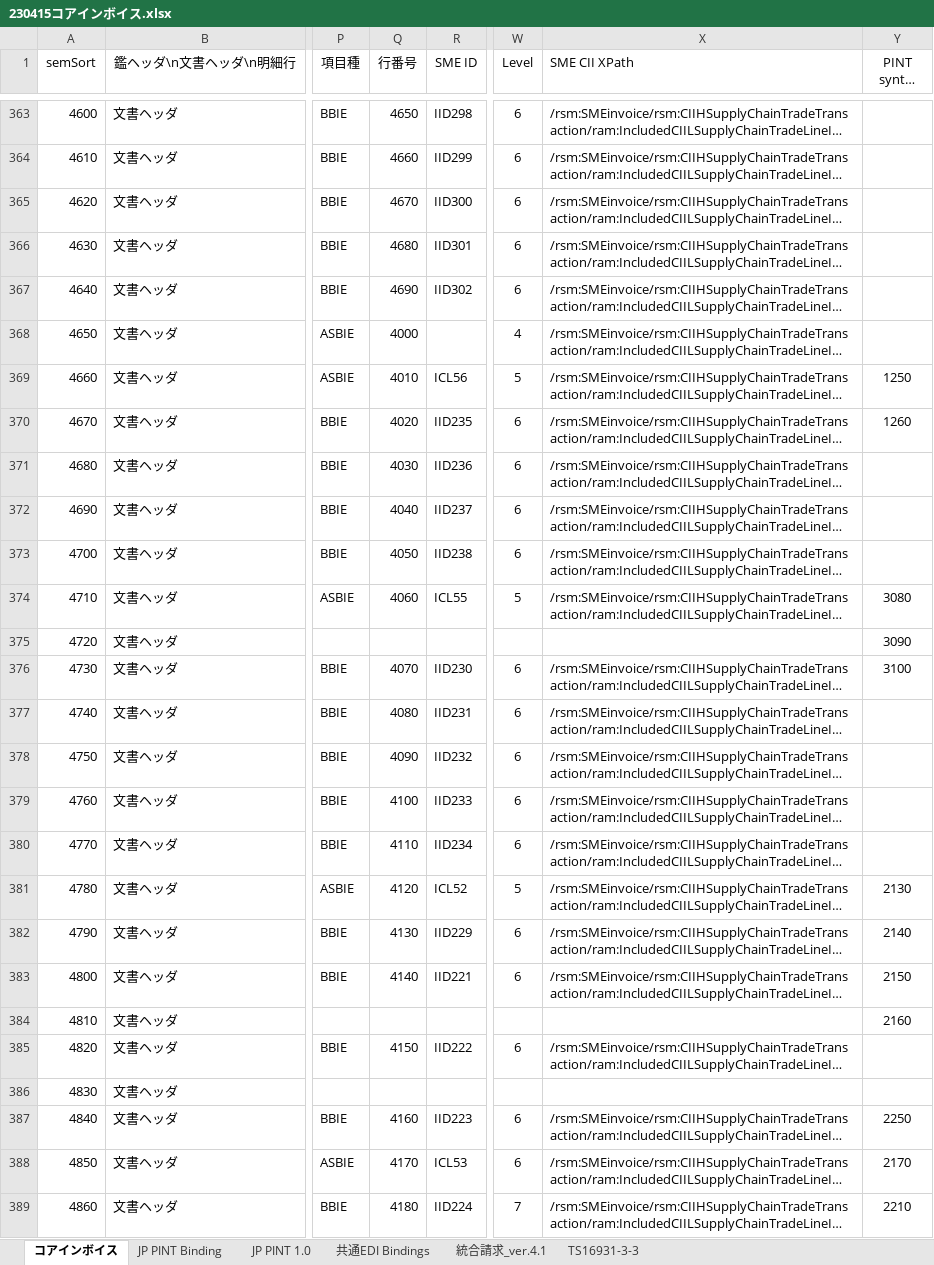
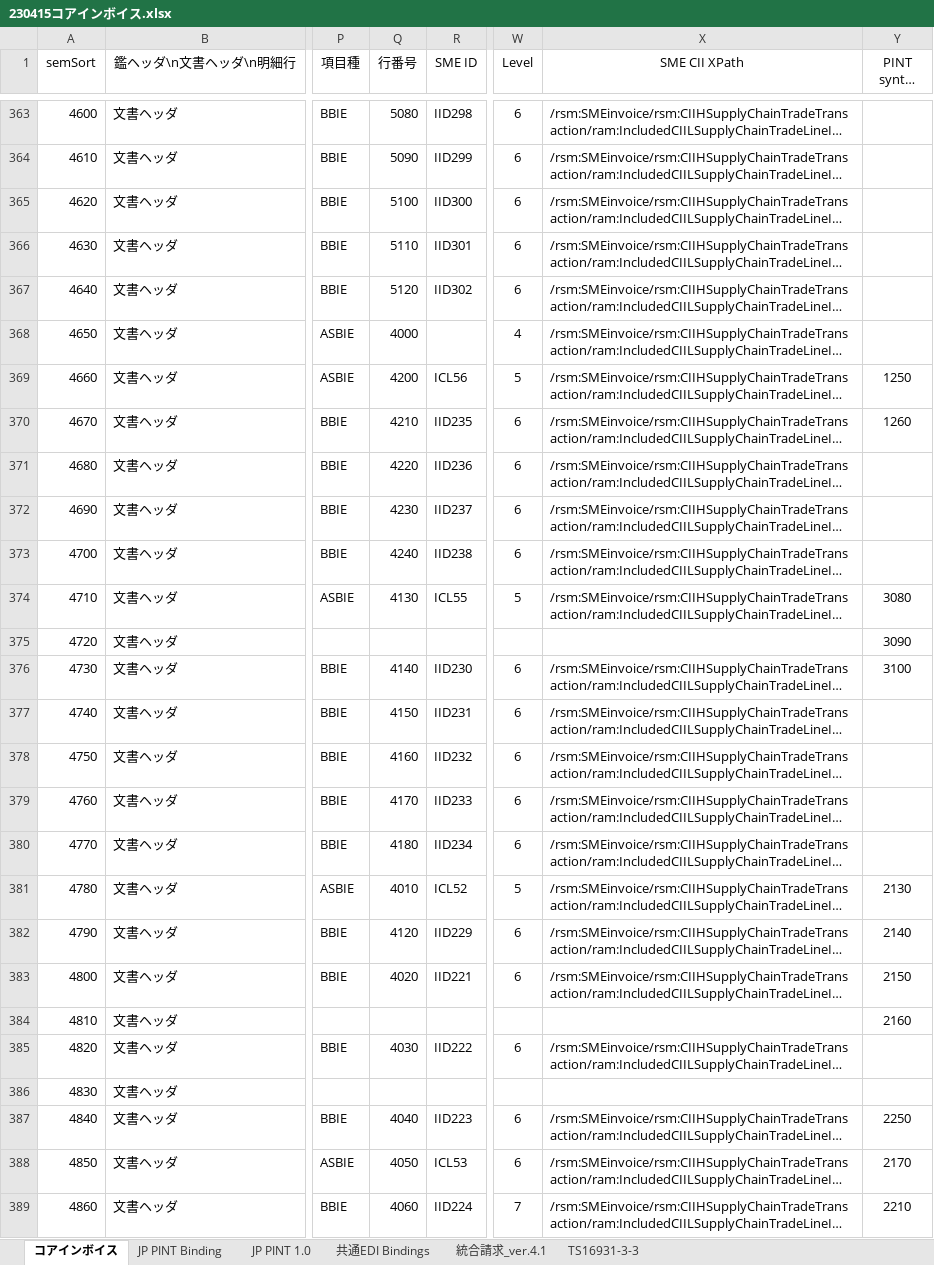
Before and after one commit to pontsoleil/Japan_core, an Excel workbook: data/base/230415コアインボイス.xlsx, sheet コアインボイス, drawn as a sheet; only a part is shown, gaps mark what is left out; long unchanged cells end in …; values as stored, in another font and other column widths than the file's, no borders; conditional formats not drawn; the diff covers the shown part only; the diff names each change by its address in the sheet, - before the commit and + after, or states it on an @@ line.

```diff
--- a/data/base/230415コアインボイス.xlsx (sheet コアインボイス)
+++ b/data/base/230415コアインボイス.xlsx (sheet コアインボイス)
-X1 alignment: left
+X1 alignment: center
-Q363 (行番号): 4650
+Q363 (行番号): 5080
-Q364 (行番号): 4660
+Q364 (行番号): 5090
-Q365 (行番号): 4670
+Q365 (行番号): 5100
-Q366 (行番号): 4680
+Q366 (行番号): 5110
-Q367 (行番号): 4690
+Q367 (行番号): 5120
-Q369 (行番号): 4010
+Q369 (行番号): 4200
-Q370 (行番号): 4020
+Q370 (行番号): 4210
-Q371 (行番号): 4030
+Q371 (行番号): 4220
-Q372 (行番号): 4040
+Q372 (行番号): 4230
-Q373 (行番号): 4050
+Q373 (行番号): 4240
-Q374 (行番号): 4060
+Q374 (行番号): 4130
-Q376 (行番号): 4070
+Q376 (行番号): 4140
-Q377 (行番号): 4080
+Q377 (行番号): 4150
-Q378 (行番号): 4090
+Q378 (行番号): 4160
-Q379 (行番号): 4100
+Q379 (行番号): 4170
-Q380 (行番号): 4110
+Q380 (行番号): 4180
-Q381 (行番号): 4120
+Q381 (行番号): 4010
-Q382 (行番号): 4130
+Q382 (行番号): 4120
-Q383 (行番号): 4140
+Q383 (行番号): 4020
-Q385 (行番号): 4150
+Q385 (行番号): 4030
-Q387 (行番号): 4160
+Q387 (行番号): 4040
-Q388 (行番号): 4170
+Q388 (行番号): 4050
-Q389 (行番号): 4180
+Q389 (行番号): 4060
```
Also changed, not shown: 148 edited cells elsewhere in this sheet, sheet 統合請求_ver.4.1, 11 other files.
